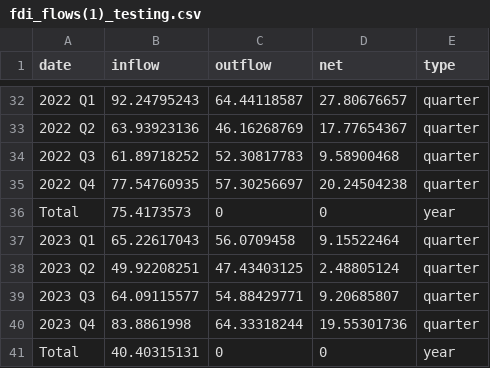
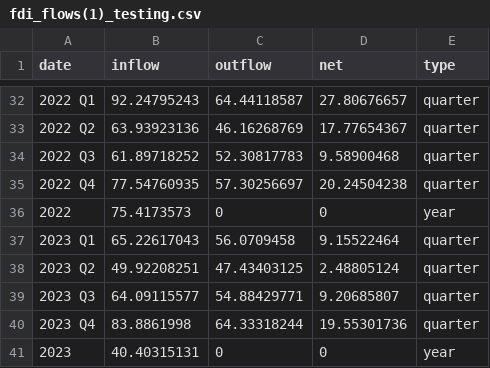
Before and after one commit to NewBBBBBB/FIT3179-Assignment-2, a CSV file: data/fdi_flows(1)_testing.csv, drawn as a sheet; only a part is shown, gaps mark what is left out; the diff covers the shown part only; the diff names each change by its address in the sheet, - before the commit and + after, or states it on an @@ line.

```diff
--- a/data/fdi_flows(1)_testing.csv
+++ b/data/fdi_flows(1)_testing.csv
-A36 (date): Total
+A36 (date): 2022
-A41 (date): Total
+A41 (date): 2023
```
Also changed, not shown: 6 edited cells elsewhere in this file.
